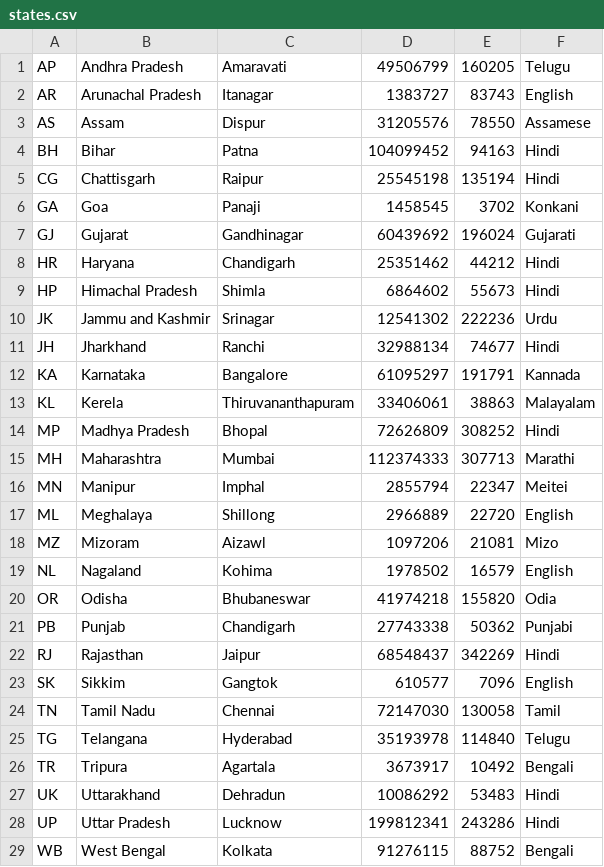
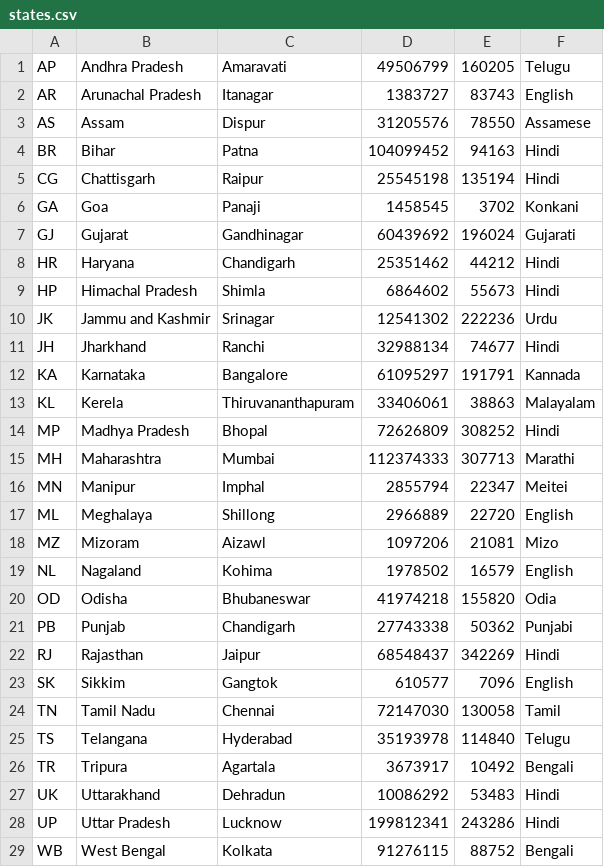
Before and after one commit to rishabhbatra10/in, a CSV file: india/data/states.csv, drawn as a sheet.

Commit message:
added database for districts/cities in India

```diff
--- a/india/data/states.csv
+++ b/india/data/states.csv
@@ -3,3 +3,3 @@ AR,Arunachal Pradesh,Itanagar,1383727,83743,English
 AS,Assam,Dispur,31205576,78550,Assamese
-BH,Bihar,Patna,104099452,94163,Hindi
+BR,Bihar,Patna,104099452,94163,Hindi
 CG,Chattisgarh,Raipur,25545198,135194,Hindi
@@ -19,3 +19,3 @@ MZ,Mizoram,Aizawl,1097206,21081,Mizo
 NL,Nagaland,Kohima,1978502,16579,English
-OR,Odisha,Bhubaneswar,41974218,155820,Odia
+OD,Odisha,Bhubaneswar,41974218,155820,Odia
 PB,Punjab,Chandigarh,27743338,50362,Punjabi
@@ -24,3 +24,3 @@ SK,Sikkim,Gangtok,610577,7096,English
 TN,Tamil Nadu,Chennai,72147030,130058,Tamil
-TG,Telangana,Hyderabad,35193978,114840,Telugu
+TS,Telangana,Hyderabad,35193978,114840,Telugu
 TR,Tripura,Agartala,3673917,10492,Bengali
```
Also changed, not shown: 2 other files.
